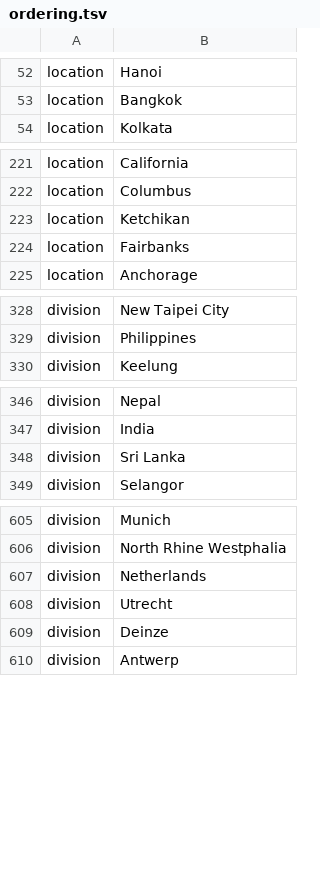
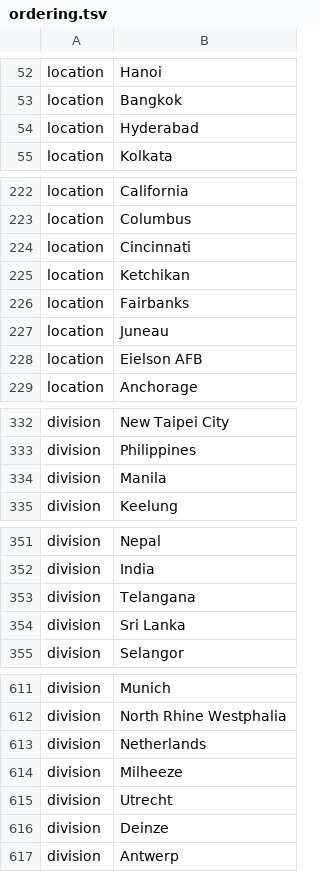
Before and after one commit to nextstrain/ncov, a TSV file: config/ordering.tsv, drawn as a sheet; only a part is shown, gaps mark what is left out; the diff names each change by its address in the sheet, - before the commit and + after, or states it on an @@ line.

```diff
--- a/config/ordering.tsv
+++ b/config/ordering.tsv
+row 54: location | Hyderabad
+row 224: location | Cincinnati
+row 227: location | Juneau
+row 228: location | Eielson AFB
+row 334: division | Manila
+row 353: division | Telangana
+row 614: division | Milheeze
```
Also changed, not shown: config/lat_longs.tsv, 1 other file.
